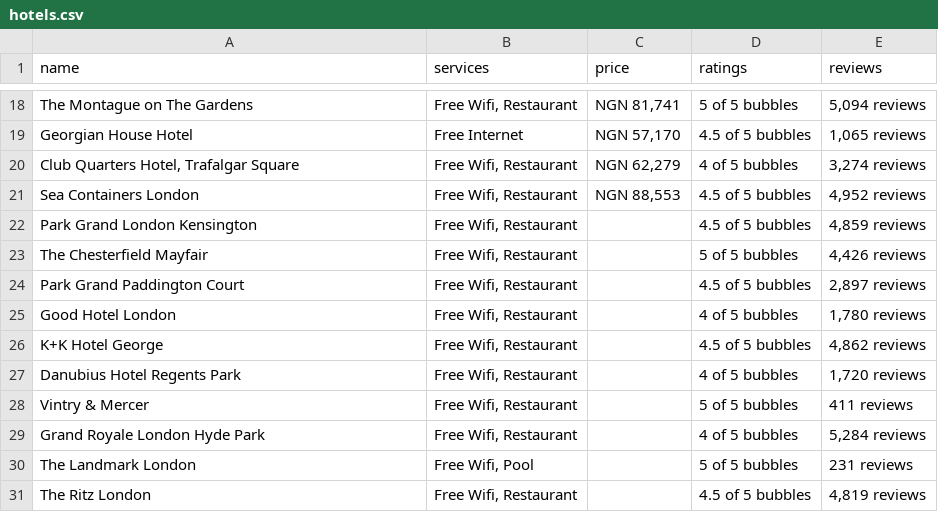
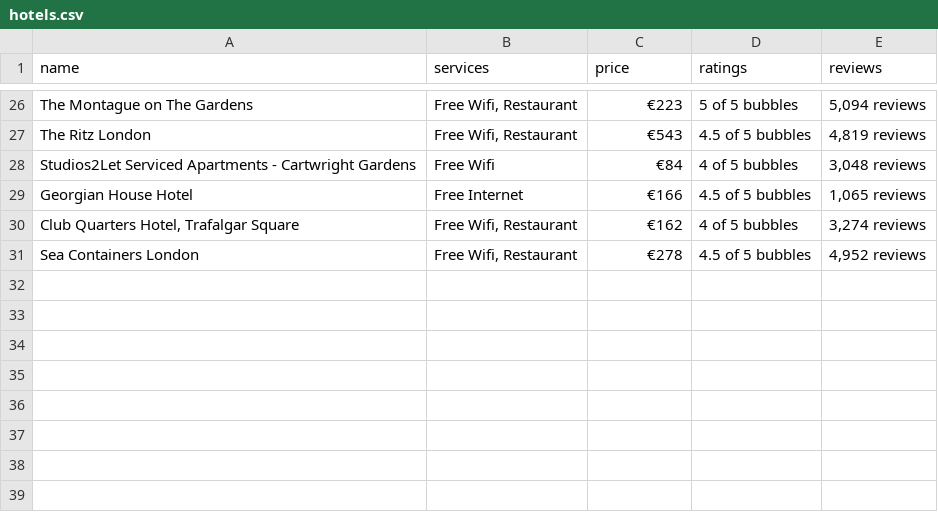
Before and after one commit to devjohneniola/js-dependent-scraping, a CSV file: extracted-data/hotels.csv, drawn as a sheet; only a part is shown, gaps mark what is left out; removed rows and columns are numbered as before the commit, all else as after; the diff covers the shown part only; the diff names each change by its address in the sheet, - before the commit and + after, or states it on an @@ line.

```diff
--- a/extracted-data/hotels.csv
+++ b/extracted-data/hotels.csv
-C26 (price): NGN 81,741
+C26 (price): €223
+row 27: The Ritz London | Free Wifi, Restaurant | €543 | 4.5 of 5 bubbles | 4,819 reviews
+row 28: Studios2Let Serviced Apartments - Cartwright Gardens | Free Wifi | €84 | 4 of 5 bubbles | 3,048 reviews
-C29 (price): NGN 57,170
+C29 (price): €166
-C30 (price): NGN 62,279
+C30 (price): €162
-C31 (price): NGN 88,553
+C31 (price): €278
-row 22: Park Grand London Kensington | Free Wifi, Restaurant |  | 4.5 of 5 bubbles | 4,859 reviews
-row 23: The Chesterfield Mayfair | Free Wifi, Restaurant |  | 5 of 5 bubbles | 4,426 reviews
-row 24: Park Grand Paddington Court | Free Wifi, Restaurant |  | 4.5 of 5 bubbles | 2,897 reviews
-row 25: Good Hotel London | Free Wifi, Restaurant |  | 4 of 5 bubbles | 1,780 reviews
-row 26: K+K Hotel George | Free Wifi, Restaurant |  | 4.5 of 5 bubbles | 4,862 reviews
-row 27: Danubius Hotel Regents Park | Free Wifi, Restaurant |  | 4 of 5 bubbles | 1,720 reviews
-row 28: Vintry & Mercer | Free Wifi, Restaurant |  | 5 of 5 bubbles | 411 reviews
-row 29: Grand Royale London Hyde Park | Free Wifi, Restaurant |  | 4 of 5 bubbles | 5,284 reviews
-row 30: The Landmark London | Free Wifi, Pool |  | 5 of 5 bubbles | 231 reviews
-row 31: The Ritz London | Free Wifi, Restaurant |  | 4.5 of 5 bubbles | 4,819 reviews
```
Also changed, not shown: 11 added rows, 3 removed rows and 18 edited cells elsewhere in this file, 2 other files.
